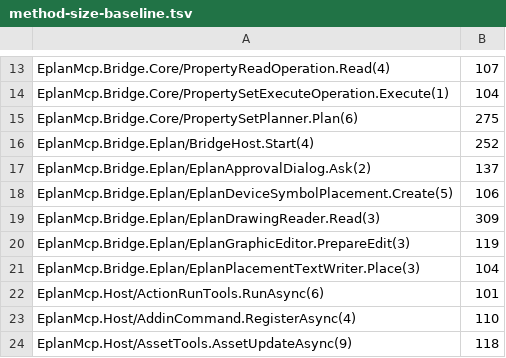
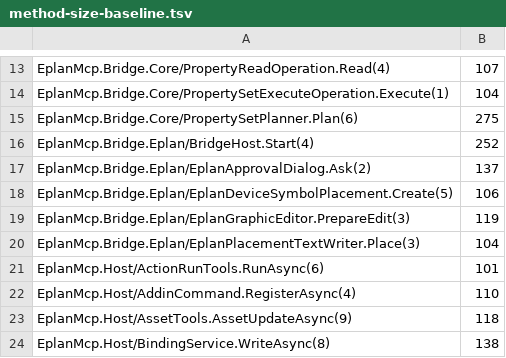
Before and after one commit to asckye/eplan-mcp, a TSV file: eng/method-size-baseline.tsv, drawn as a sheet; only a part is shown, gaps mark what is left out; the shorter side is filled out with more unchanged rows.

```diff
--- a/eng/method-size-baseline.tsv
+++ b/eng/method-size-baseline.tsv
@@ -18,3 +18,2 @@ EplanMcp.Bridge.Eplan/EplanApprovalDialog.Ask(2)	137
 EplanMcp.Bridge.Eplan/EplanDeviceSymbolPlacement.Create(5)	106
-EplanMcp.Bridge.Eplan/EplanDrawingReader.Read(3)	309
 EplanMcp.Bridge.Eplan/EplanGraphicEditor.PrepareEdit(3)	119
```
Also changed, not shown: eng/method-complexity-baseline.tsv, 8 other files.
